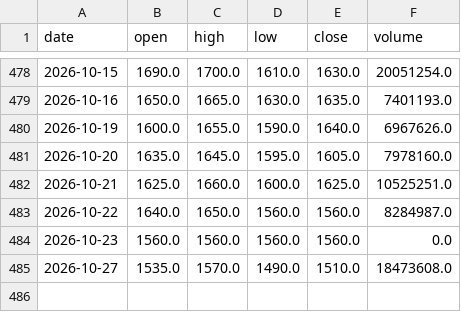
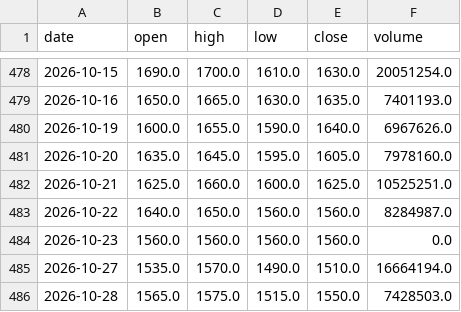
Before and after one commit to KiraChen0525/bias-bot, a CSV file: data/prices/2308.csv, drawn as a sheet; only a part is shown, gaps mark what is left out.

```diff
--- a/data/prices/2308.csv
+++ b/data/prices/2308.csv
@@ -484,2 +484,3 @@ date,open,high,low,close,volume
 2026-10-23,1560.0,1560.0,1560.0,1560.0,0.0
-2026-10-27,1535.0,1570.0,1490.0,1510.0,18473608.0
+2026-10-27,1535.0,1570.0,1490.0,1510.0,16664194.0
+2026-10-28,1565.0,1575.0,1515.0,1550.0,7428503.0
```
Also changed, not shown: data/prices/2059.csv, data/prices/2330.csv, 17 other files.
